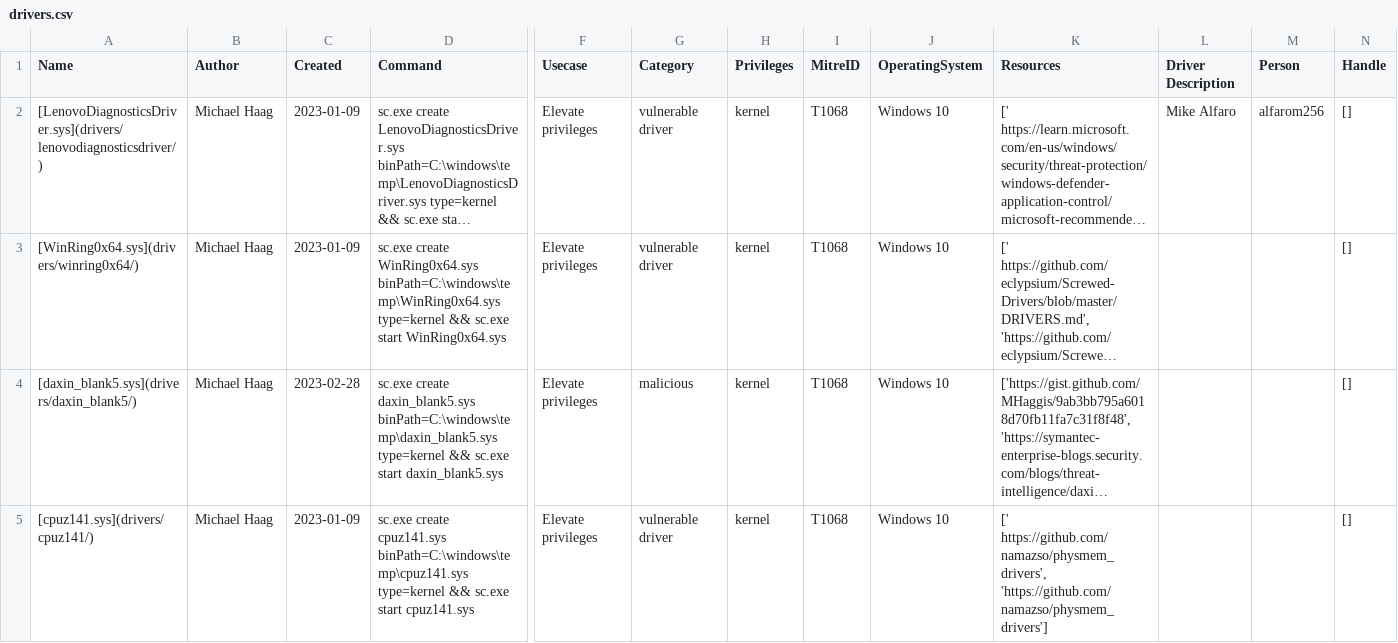
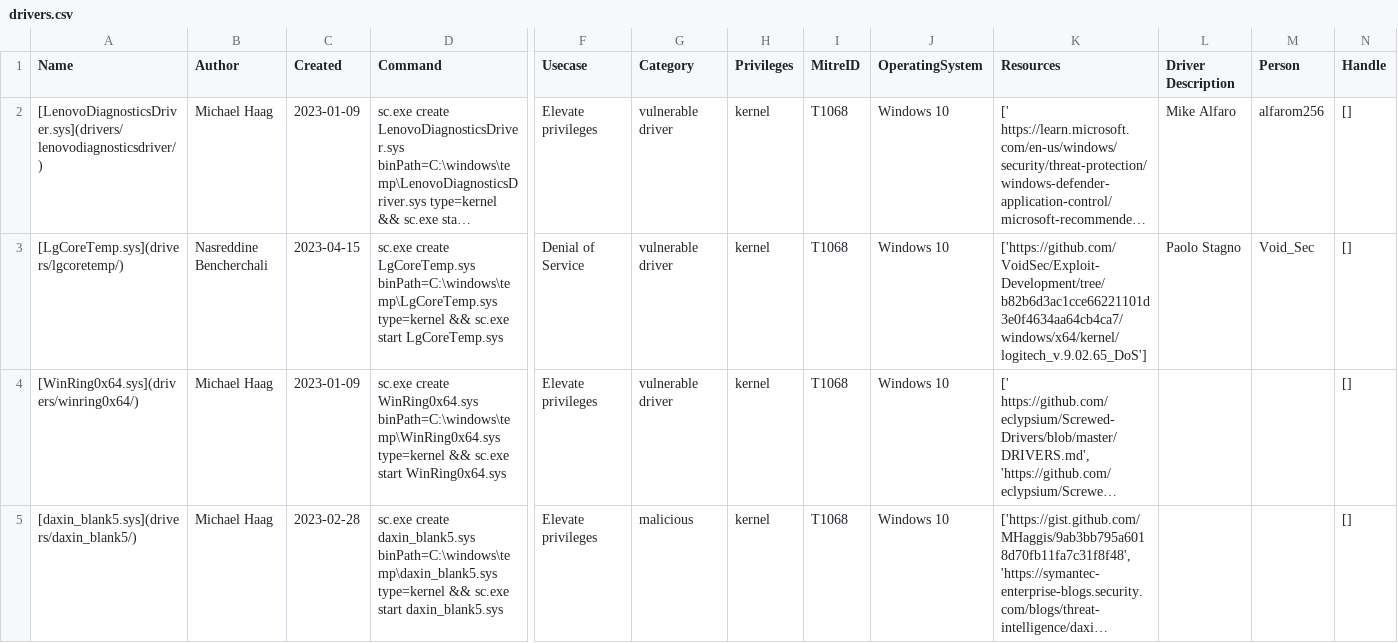
Before and after one commit to magicsword-io/LOLDrivers, a CSV file: loldrivers.io/content/api/drivers.csv, drawn as a sheet; only a part is shown, gaps mark what is left out; the shorter side is filled out with more unchanged rows; long unchanged cells end in …; rows hold the shown columns only; the diff covers the shown part only; the diff names each change by its address in the sheet, - before the commit and + after, or states it on an @@ line.

```diff
--- a/loldrivers.io/content/api/drivers.csv
+++ b/loldrivers.io/content/api/drivers.csv
+row 3: [LgCoreTemp.sys](drivers/lgcoretemp/) | Nasreddine Bencherchali | 2023-04-15 | sc.exe create LgCoreTemp.sys binPath=C:\windows\temp\LgCoreTemp.sys type=kernel && sc.exe start LgCoreTemp.sys | Denial of Service | vulnerable driver | kernel | T1068 | Windows 10 | ['https://github.com/VoidSec/Exploit-Development/tree/b82b6d3ac1cce66221101d3e0f4634aa64cb4ca7/windows/x64/kernel/logitech_v.9.02.65_DoS'] | Paolo Stagno | Void_Sec | []
```
Also changed, not shown: 1 added row and 2 edited cells elsewhere in this file, loldrivers.io/content/drivers_table.csv, 11 other files.
